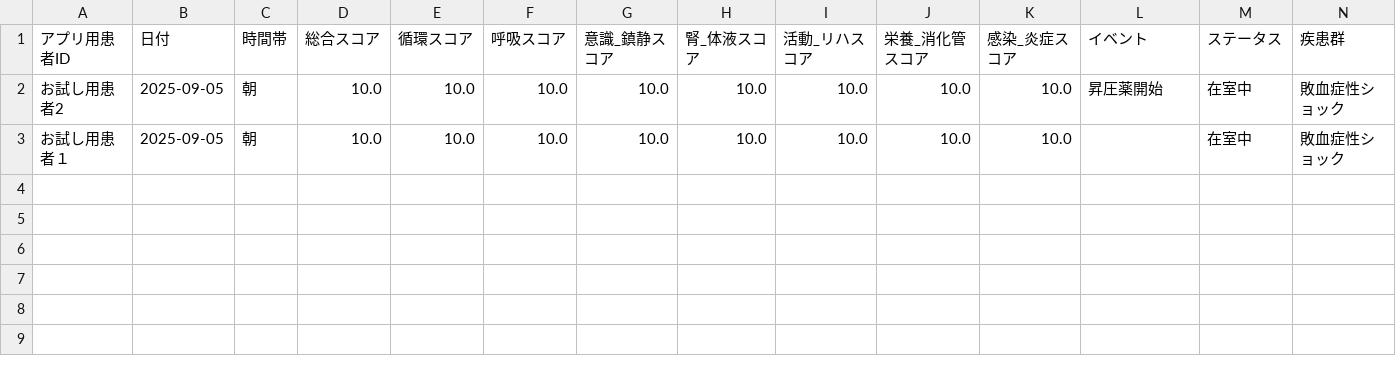
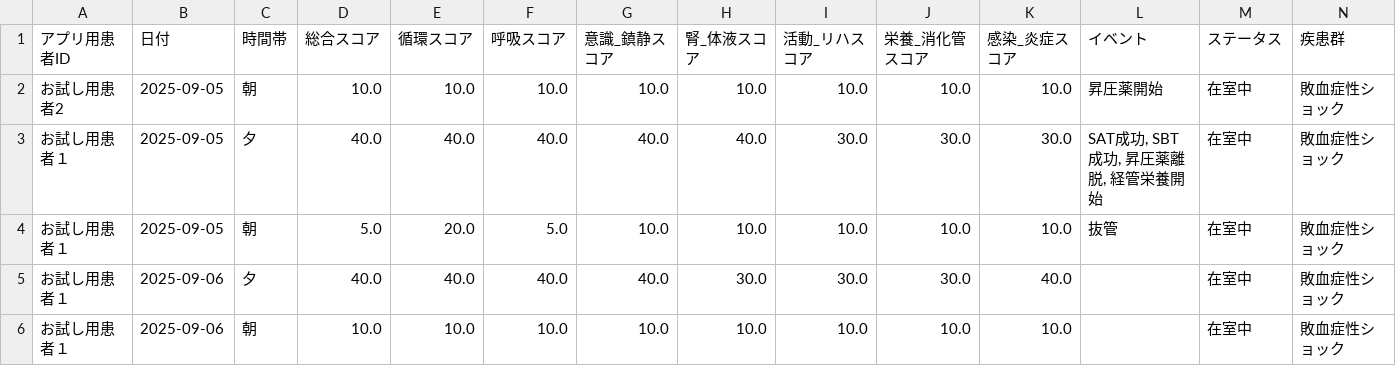
Before and after one commit to nayutanhimarin/kiseki-sheet-app, a CSV file: patient_data_trial_user.csv, drawn as a sheet; only a part is shown; addresses are those after the commit; rows hold the shown columns only; the diff names each change by its address in the sheet, - before the commit and + after, or states it on an @@ line.

```diff
--- a/patient_data_trial_user.csv
+++ b/patient_data_trial_user.csv
+row 3: お試し用患者１ | 2025-09-05 | 夕 | 40.0 | 40.0 | 40.0 | 40.0 | 40.0 | 30.0 | 30.0 | 30.0 | SAT成功, SBT成功, 昇圧薬離脱, 経管栄養開始 | 在室中 | 敗血症性ショック
+row 4: お試し用患者１ | 2025-09-05 | 朝 | 5.0 | 20.0 | 5.0 | 10.0 | 10.0 | 10.0 | 10.0 | 10.0 | 抜管 | 在室中 | 敗血症性ショック
+row 5: お試し用患者１ | 2025-09-06 | 夕 | 40.0 | 40.0 | 40.0 | 40.0 | 30.0 | 30.0 | 30.0 | 40.0 |  | 在室中 | 敗血症性ショック
-B6 (日付): 2025-09-05
+B6 (日付): 2025-09-06
```
Also changed, not shown: log_data_trial_user.csv, patient_data_test.csv, 2 other files.
